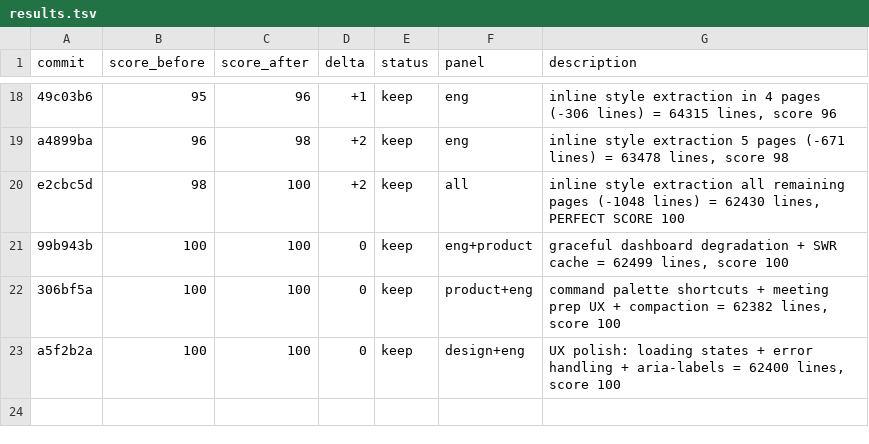
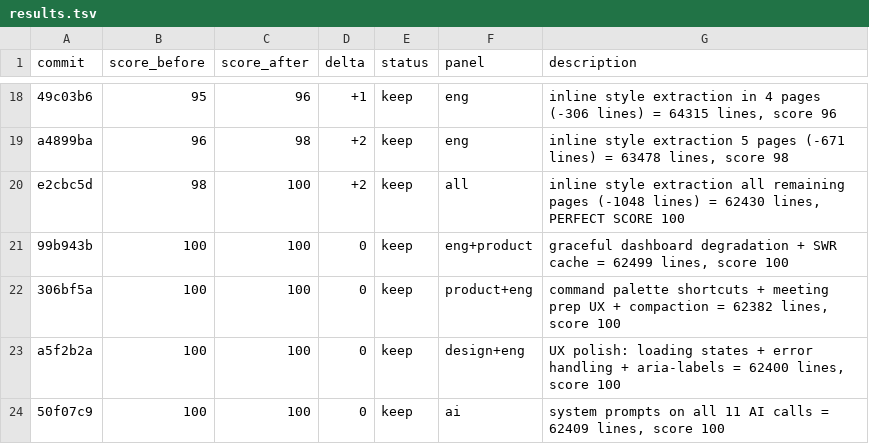
Before and after one commit to philippenyssen/raise-app, a TSV file: results.tsv, drawn as a sheet; only a part is shown, gaps mark what is left out; the diff names each change by its address in the sheet, - before the commit and + after, or states it on an @@ line.

```diff
--- a/results.tsv
+++ b/results.tsv
+row 24: 50f07c9 | 100 | 100 | 0 | keep | ai | system prompts on all 11 AI calls = 62409 lines, score 100
```
Also changed, not shown: 3 other files.
